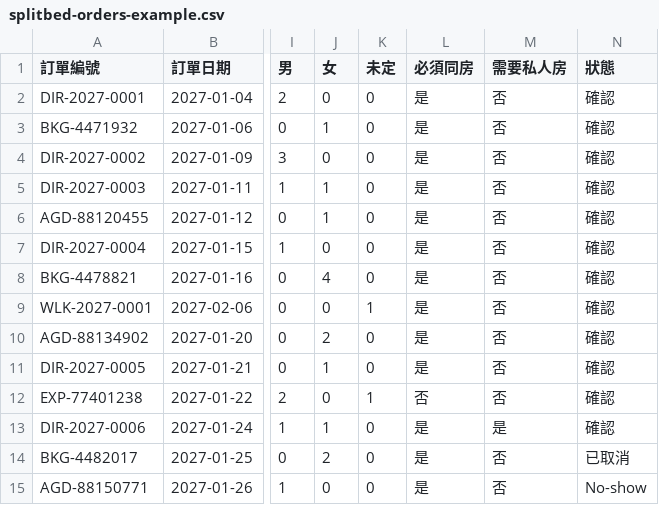
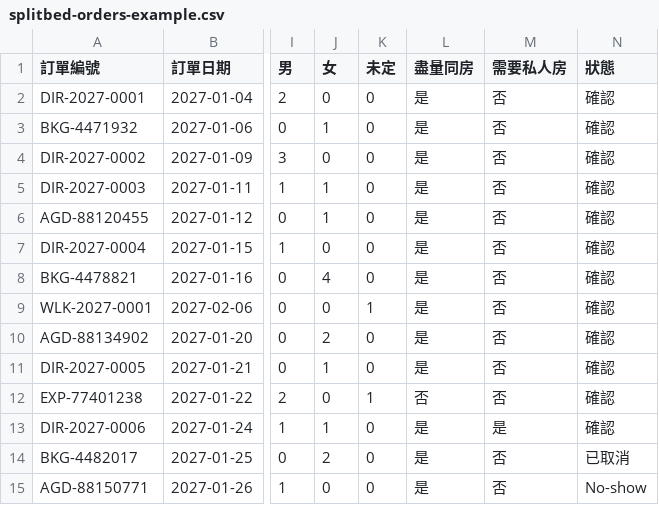
Before and after one commit to sssunwl/splitbed, a CSV file: public/examples/splitbed-orders-example.csv, drawn as a sheet; only a part is shown, gaps mark what is left out; the diff names each change by its address in the sheet, - before the commit and + after, or states it on an @@ line.

```diff
--- a/public/examples/splitbed-orders-example.csv
+++ b/public/examples/splitbed-orders-example.csv
-L1: 必須同房
+L1: 盡量同房
```
Also changed, not shown: 10 other files.
